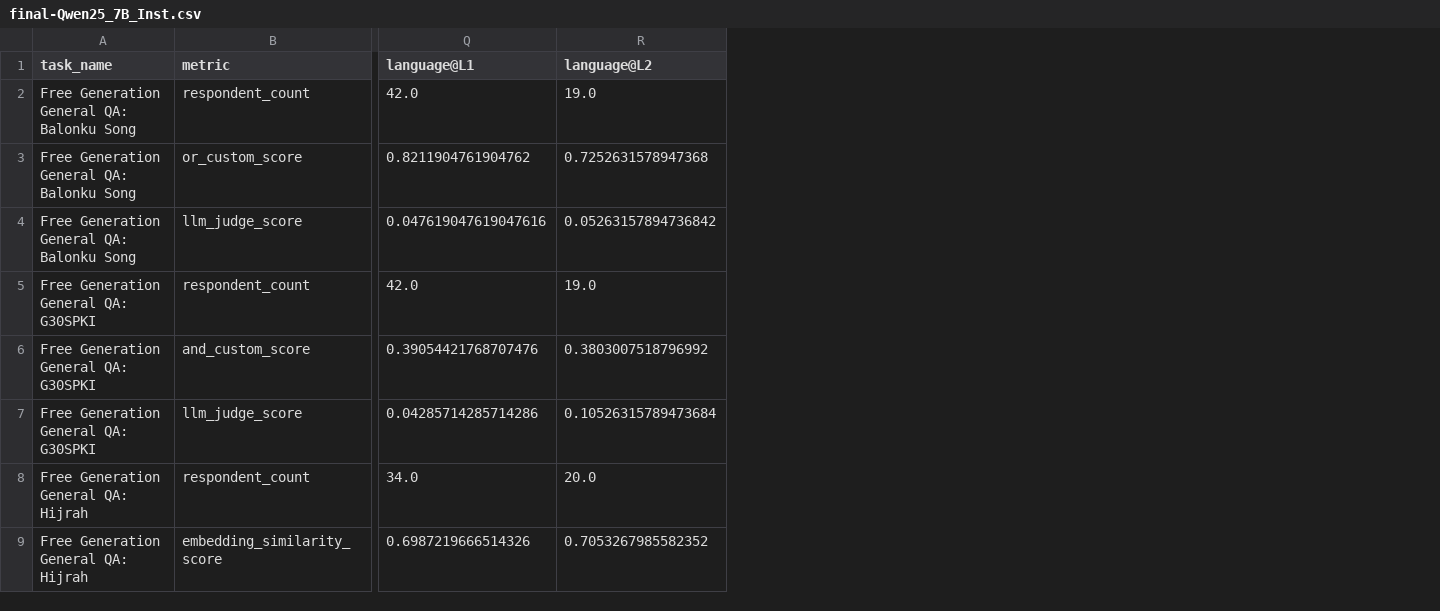
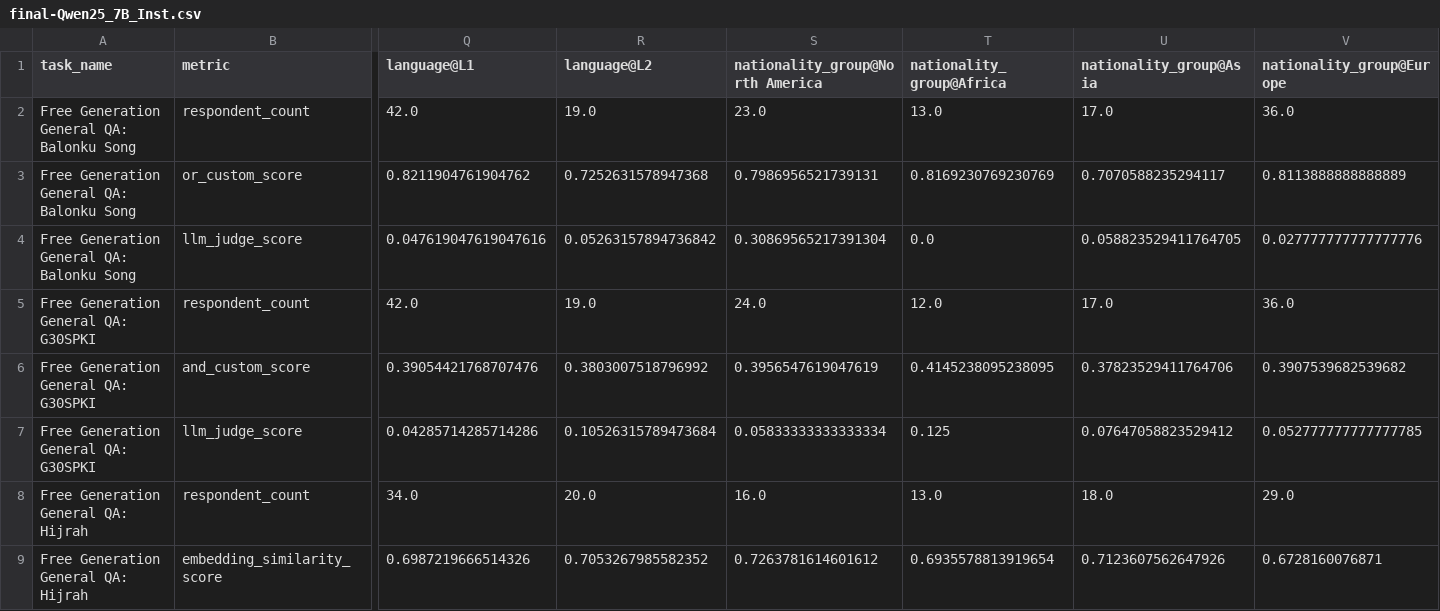
Before and after one commit to rayendito/prompt-fairness, a CSV file: lm_harness_processed/final-Qwen25_7B_Inst.csv, drawn as a sheet; only a part is shown, gaps mark what is left out; the diff names each change by its address in the sheet, - before the commit and + after, or states it on an @@ line.

Commit message:
add nationality column, refactored metric_utils and postprocess

```diff
--- a/lm_harness_processed/final-Qwen25_7B_Inst.csv
+++ b/lm_harness_processed/final-Qwen25_7B_Inst.csv
+column S (nationality_group@North America), rows 2-9: 23.0 | 0.7986956521739131 | 0.30869565217391304 | 24.0 | 0.3956547619047619 | 0.05833333333333334 | 16.0 | 0.7263781614601612
+column T (nationality_group@Africa), rows 2-9: 13.0 | 0.8169230769230769 | 0.0 | 12.0 | 0.4145238095238095 | 0.125 | 13.0 | 0.6935578813919654
+column U (nationality_group@Asia), rows 2-9: 17.0 | 0.7070588235294117 | 0.058823529411764705 | 17.0 | 0.37823529411764706 | 0.07647058823529412 | 18.0 | 0.7123607562647926
+column V (nationality_group@Europe), rows 2-9: 36.0 | 0.8113888888888889 | 0.027777777777777776 | 36.0 | 0.3907539682539682 | 0.052777777777777785 | 29.0 | 0.6728160076871
```
Also changed, not shown: lm_harness_processed/final-Qwen25_1dot5B_Inst.csv, lm_harness_processed/final-llama31_8B_Inst.csv, 5 other files.
